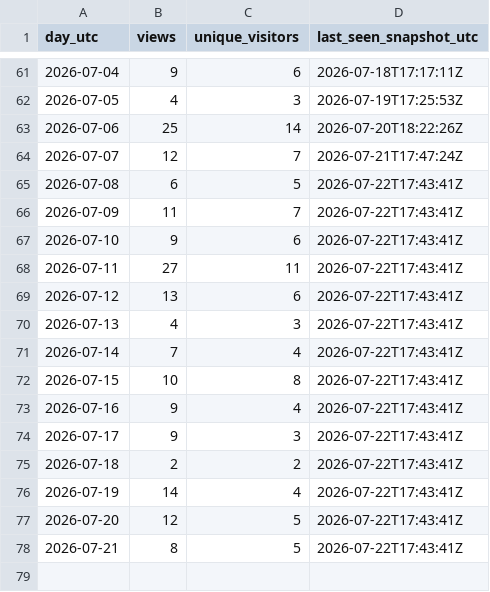
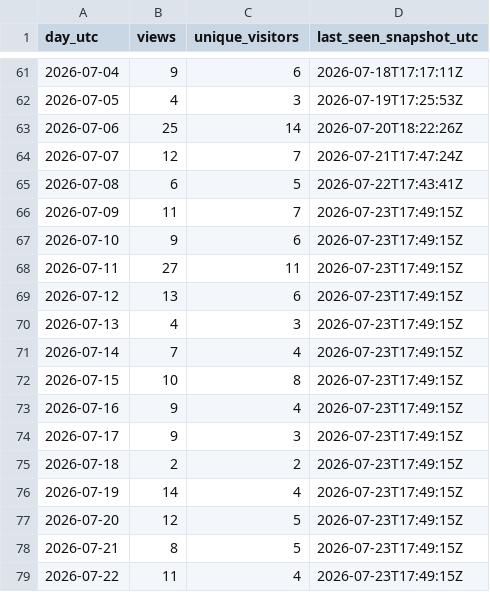
Before and after one commit to iawnfoanaowt/OneFind, a CSV file: traffic-history/views-daily.csv, drawn as a sheet; only a part is shown, gaps mark what is left out.

```diff
--- a/traffic-history/views-daily.csv
+++ b/traffic-history/views-daily.csv
@@ -65,14 +65,15 @@
 "2026-07-08","6","5","2026-07-22T17:43:41Z"
-"2026-07-09","11","7","2026-07-22T17:43:41Z"
-"2026-07-10","9","6","2026-07-22T17:43:41Z"
-"2026-07-11","27","11","2026-07-22T17:43:41Z"
-"2026-07-12","13","6","2026-07-22T17:43:41Z"
-"2026-07-13","4","3","2026-07-22T17:43:41Z"
-"2026-07-14","7","4","2026-07-22T17:43:41Z"
-"2026-07-15","10","8","2026-07-22T17:43:41Z"
-"2026-07-16","9","4","2026-07-22T17:43:41Z"
-"2026-07-17","9","3","2026-07-22T17:43:41Z"
-"2026-07-18","2","2","2026-07-22T17:43:41Z"
-"2026-07-19","14","4","2026-07-22T17:43:41Z"
-"2026-07-20","12","5","2026-07-22T17:43:41Z"
-"2026-07-21","8","5","2026-07-22T17:43:41Z"
+"2026-07-09","11","7","2026-07-23T17:49:15Z"
+"2026-07-10","9","6","2026-07-23T17:49:15Z"
+"2026-07-11","27","11","2026-07-23T17:49:15Z"
+"2026-07-12","13","6","2026-07-23T17:49:15Z"
+"2026-07-13","4","3","2026-07-23T17:49:15Z"
+"2026-07-14","7","4","2026-07-23T17:49:15Z"
+"2026-07-15","10","8","2026-07-23T17:49:15Z"
+"2026-07-16","9","4","2026-07-23T17:49:15Z"
+"2026-07-17","9","3","2026-07-23T17:49:15Z"
+"2026-07-18","2","2","2026-07-23T17:49:15Z"
+"2026-07-19","14","4","2026-07-23T17:49:15Z"
+"2026-07-20","12","5","2026-07-23T17:49:15Z"
+"2026-07-21","8","5","2026-07-23T17:49:15Z"
+"2026-07-22","11","4","2026-07-23T17:49:15Z"
```
Also changed, not shown: traffic-history/release-downloads.csv, 11 other files.
